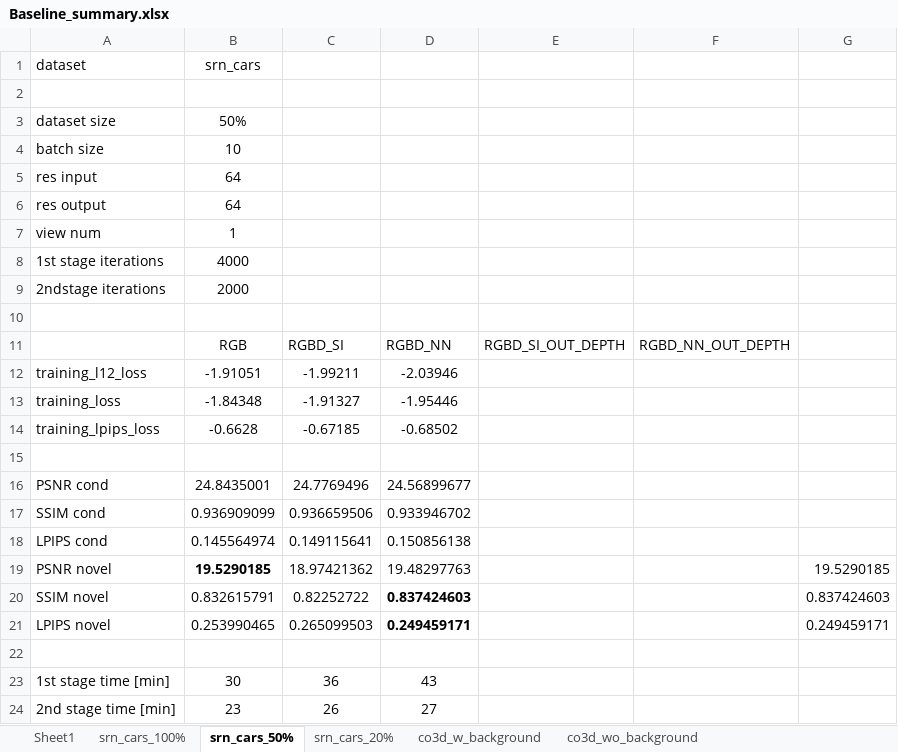
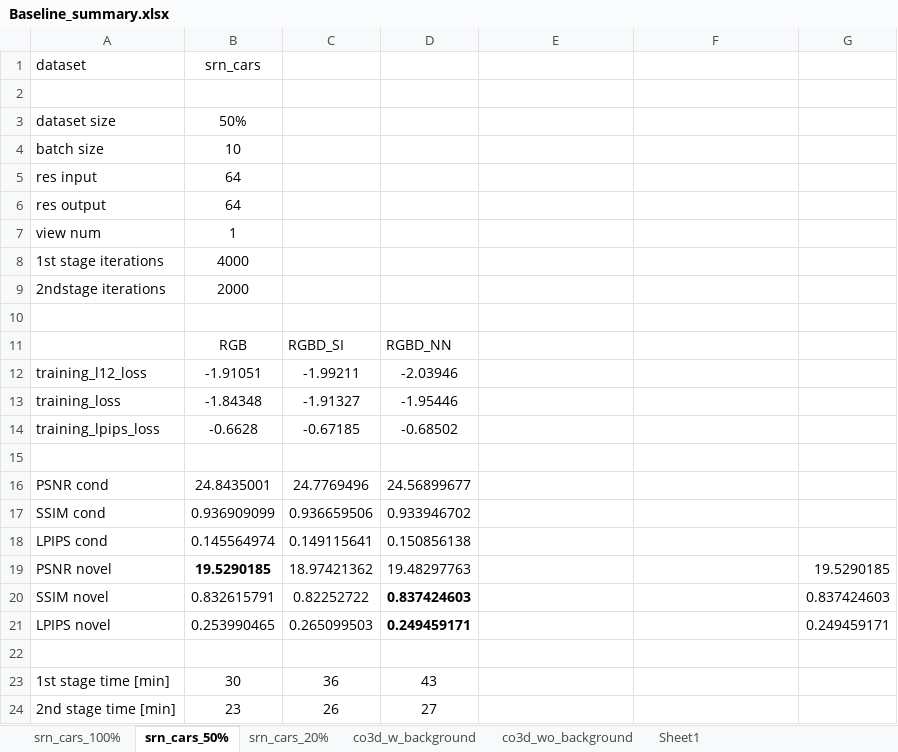
Before and after one commit to dinakog/CV_Project-Splatter_Image, an Excel workbook: Baseline_summary.xlsx, sheet srn_cars_50%, drawn as a sheet; values as stored, in another font and other column widths than the file's, no borders; the diff names each change by its address in the sheet, - before the commit and + after, or states it on an @@ line.

```diff
--- a/Baseline_summary.xlsx (sheet srn_cars_50%)
+++ b/Baseline_summary.xlsx (sheet srn_cars_50%)
@@ sheet tab order changed: srn_cars_100% | srn_cars_50% | srn_cars_20% | co3d_w_background | co3d_wo_background | Sheet1 @@
-E11: RGBD_SI_OUT_DEPTH
+E11: (empty)
-F11: RGBD_NN_OUT_DEPTH
+F11: (empty)
```
Also changed, not shown: sheet srn_cars_100%, sheet co3d_wo_background, 5 other files.
